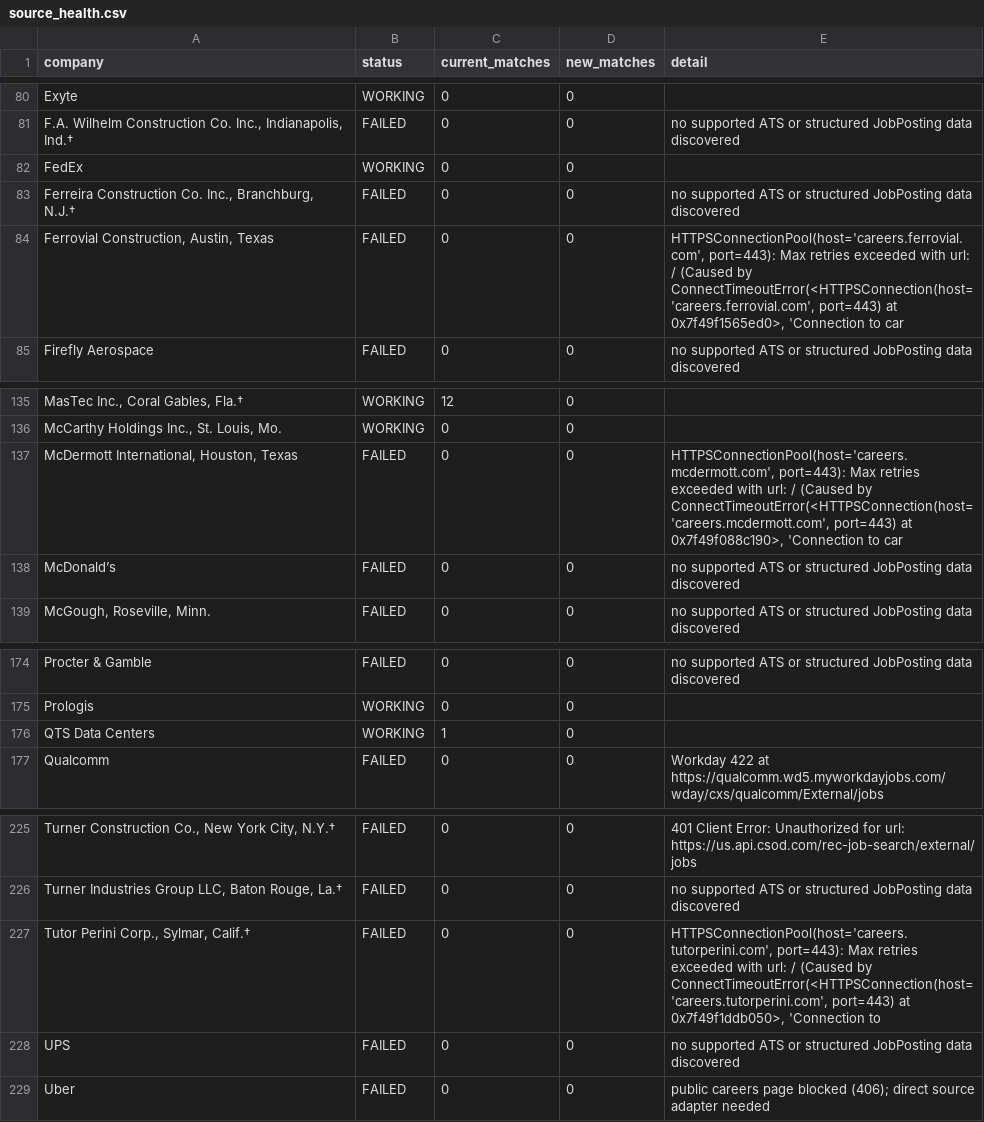
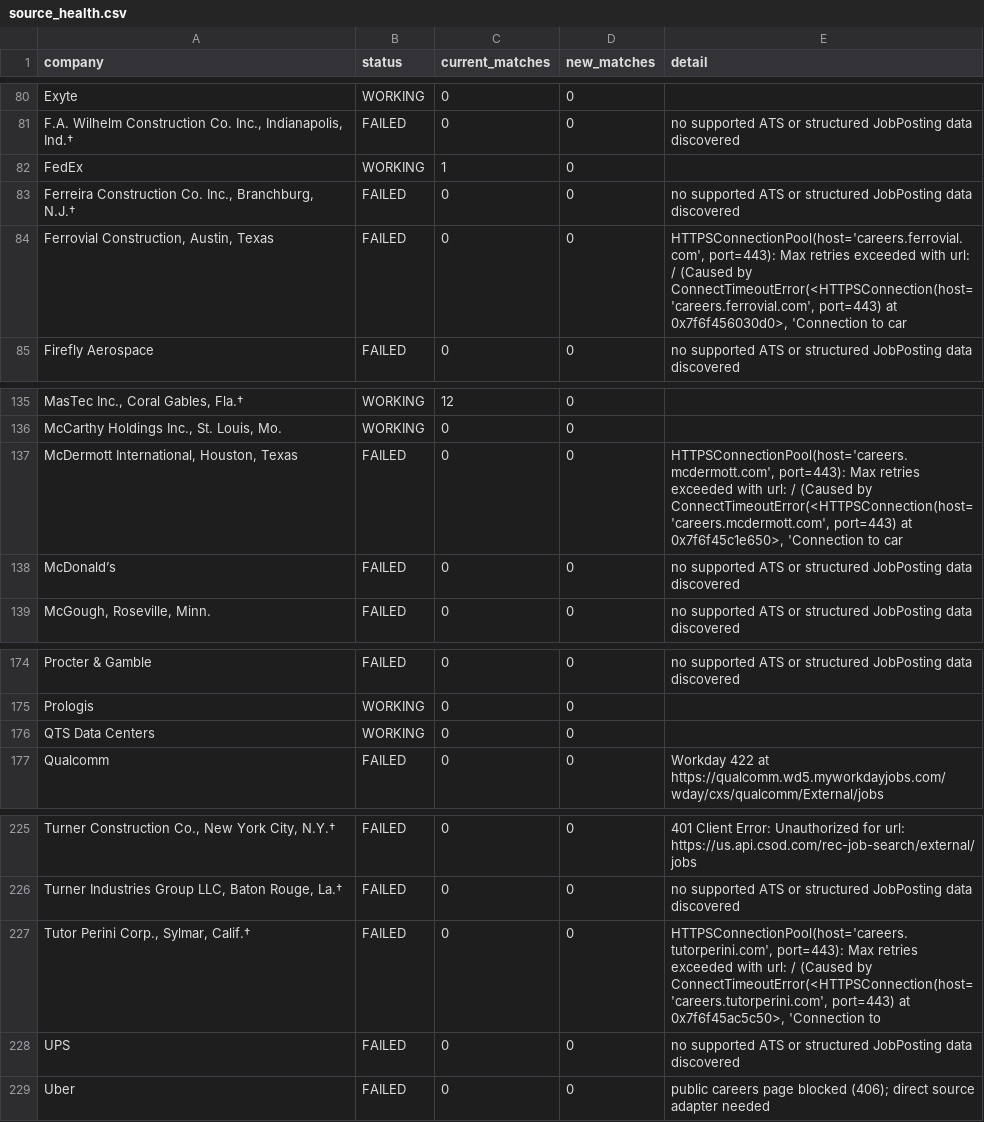
Before and after one commit to harsha271199/jp, a CSV file: source_health.csv, drawn as a sheet; only a part is shown, gaps mark what is left out; the diff names each change by its address in the sheet, - before the commit and + after, or states it on an @@ line.

```diff
--- a/source_health.csv
+++ b/source_health.csv
-C82 (current_matches): 0
+C82 (current_matches): 1
-E84 (detail): …port=443) at 0x7f49f1565ed0>, 'Connection to…
+E84 (detail): …port=443) at 0x7f6f456030d0>, 'Connection to…
-E137 (detail): …port=443) at 0x7f49f088c190>, 'Connection to…
+E137 (detail): …port=443) at 0x7f6f45c1e650>, 'Connection to…
-C176 (current_matches): 1
+C176 (current_matches): 0
-E227 (detail): …port=443) at 0x7f49f1ddb050>, 'Connection to
+E227 (detail): …port=443) at 0x7f6f45ac5c50>, 'Connection to
```
Also changed, not shown: current_jobs.csv.
